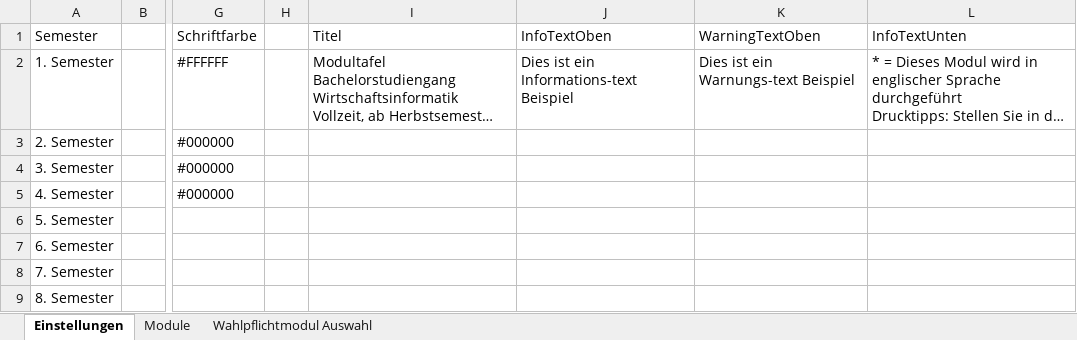
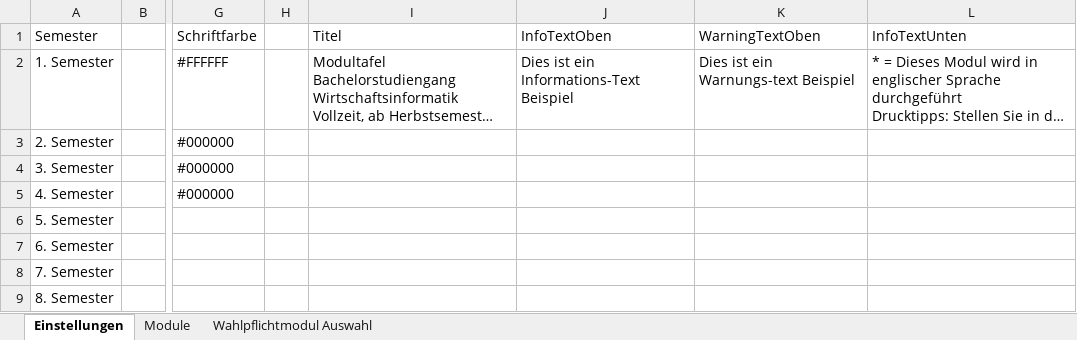
Before and after one commit to kappeand/Modultafel, an Excel workbook: public/Modultafel_Template.xlsm, sheet Einstellungen, drawn as a sheet; only a part is shown, gaps mark what is left out; long unchanged cells end in …; values as stored, in another font and other column widths than the file's, no borders; table styles not drawn; the diff names each change by its address in the sheet, - before the commit and + after, or states it on an @@ line.

Commit message:
Typo in Excel

```diff
--- a/public/Modultafel_Template.xlsm (sheet Einstellungen)
+++ b/public/Modultafel_Template.xlsm (sheet Einstellungen)
-J2 (InfoTextOben): Dies ist ein Informations-text Beispiel
+J2 (InfoTextOben): Dies ist ein Informations-Text Beispiel
```
